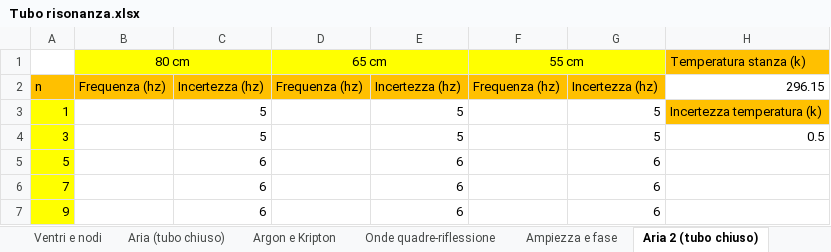
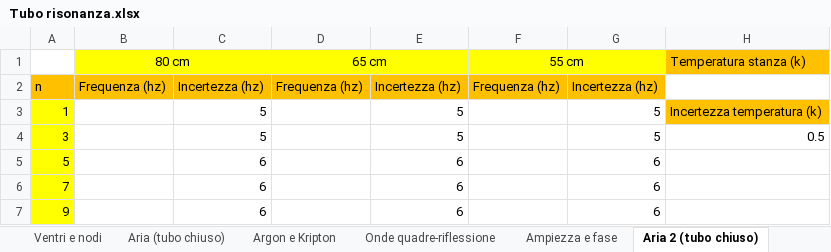
Before and after one commit to matteodeclich/Esperienze-in-laboratorio, an Excel workbook: Tubo risonanza.xlsx, sheet Aria 2 (tubo chiuso), drawn as a sheet; values as stored, in another font and other column widths than the file's, no borders; the diff names each change by its address in the sheet, - before the commit and + after, or states it on an @@ line.

Commit message:
Aggiornamento risonanza

```diff
--- a/Tubo risonanza.xlsx (sheet Aria 2 (tubo chiuso))
+++ b/Tubo risonanza.xlsx (sheet Aria 2 (tubo chiuso))
-H2: 296.15
+H2: (empty)
```
